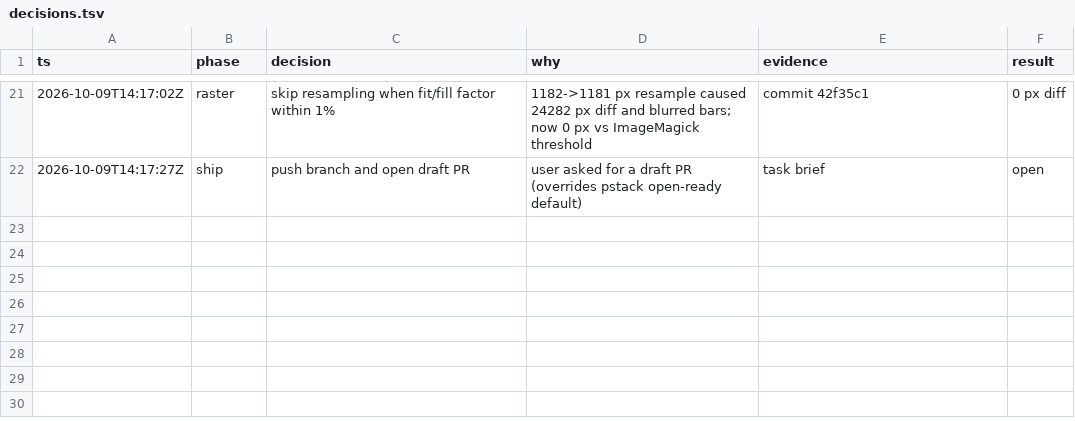
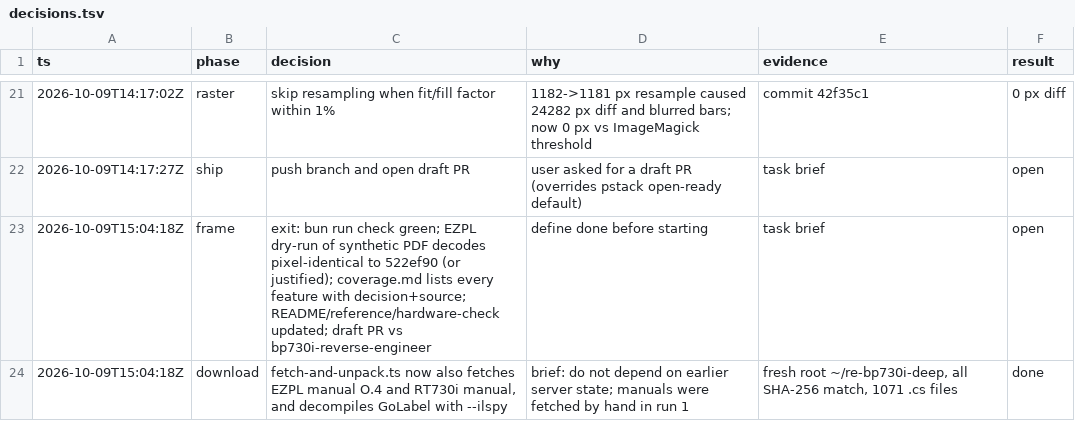
Before and after one commit to erikmay/bp730i, a TSV file: docs/reverse-engineering/decisions.tsv, drawn as a sheet; only a part is shown, gaps mark what is left out.

Commit message:
chore(bp730i): fetch the EZPL and RT730i manuals and decompile GoLabel in the RE script

```diff
--- a/docs/reverse-engineering/decisions.tsv
+++ b/docs/reverse-engineering/decisions.tsv
@@ -22 +22,3 @@ ts	phase	decision	why	evidence	result
 2026-10-09T14:17:27Z	ship	push branch and open draft PR	user asked for a draft PR (overrides pstack open-ready default)	task brief	open
+2026-10-09T15:04:18Z	frame	exit: bun run check green; EZPL dry-run of synthetic PDF decodes pixel-identical to 522ef90 (or justified); coverage.md lists every feature with decision+source; README/reference/hardware-check updated; draft PR vs bp730i-reverse-engineer	define done before starting	task brief	open
+2026-10-09T15:04:18Z	download	fetch-and-unpack.ts now also fetches EZPL manual O.4 and RT730i manual, and decompiles GoLabel with --ilspy	brief: do not depend on earlier server state; manuals were fetched by hand in run 1	fresh root ~/re-bp730i-deep, all SHA-256 match, 1071 .cs files	done
```
Also changed, not shown: 2 other files.
